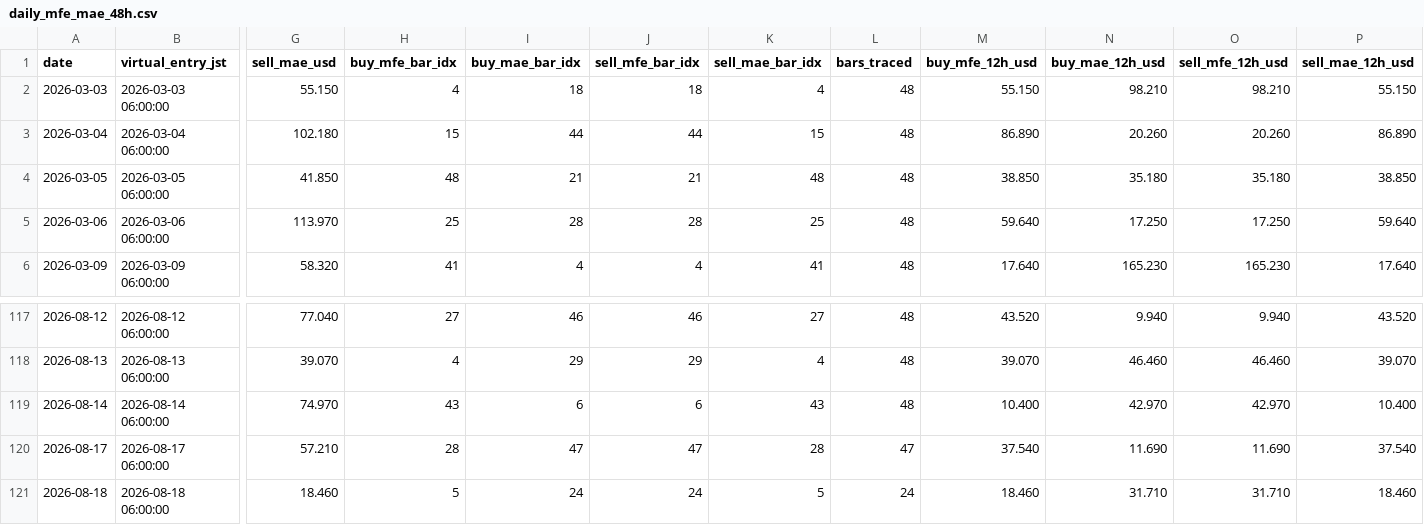
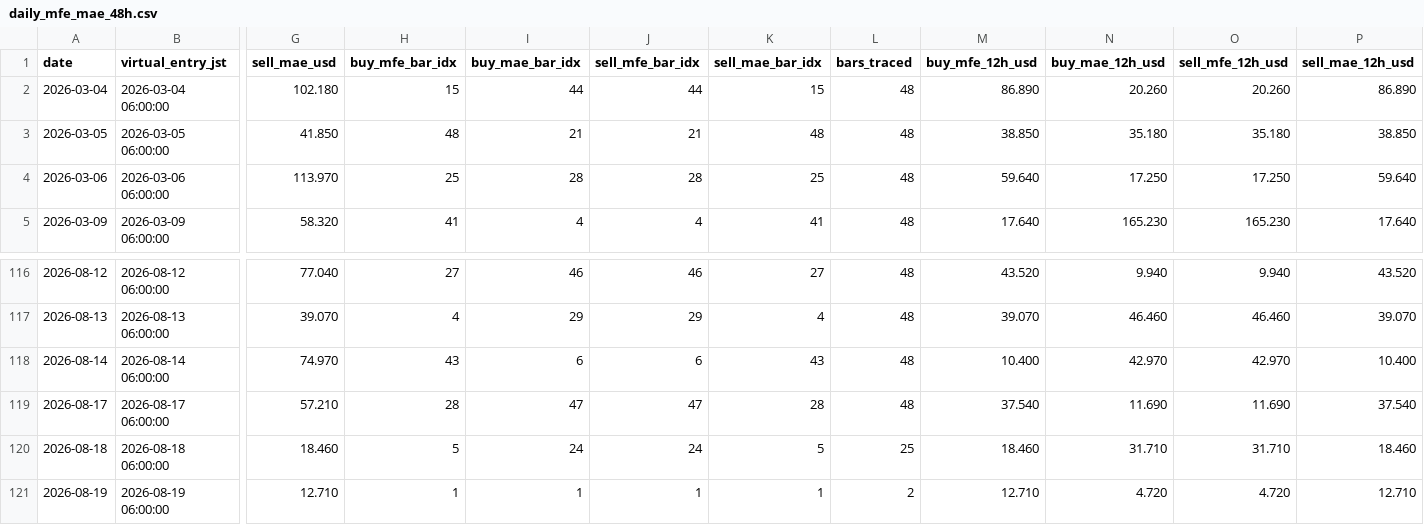
Before and after one commit to arokamiya98-svg/adxscore-heatmap, a CSV file: mt5_data/daily/daily_mfe_mae_48h.csv, drawn as a sheet; only a part is shown, gaps mark what is left out; removed rows and columns are numbered as before the commit, all else as after; rows hold the shown columns only; the diff names each change by its address in the sheet, - before the commit and + after, or states it on an @@ line.

Commit message:
data: VPS pool update 2026-08-19 08:00:08

```diff
--- a/mt5_data/daily/daily_mfe_mae_48h.csv
+++ b/mt5_data/daily/daily_mfe_mae_48h.csv
-row 2: 2026-03-03 | 2026-03-03 06:00:00 | 55.150 | 4 | 18 | 18 | 4 | 48 | 55.150 | 98.210 | 98.210 | 55.150
-L119 (bars_traced): 47
+L119 (bars_traced): 48
-L120 (bars_traced): 24
+L120 (bars_traced): 25
+row 121: 2026-08-19 | 2026-08-19 06:00:00 | 12.710 | 1 | 1 | 1 | 1 | 2 | 12.710 | 4.720 | 4.720 | 12.710
```
Also changed, not shown: mt5_data/ADX_Weekly_Above_v4.csv, mt5_data/H4PhaseAuto_weekly.csv, 1 other file.
